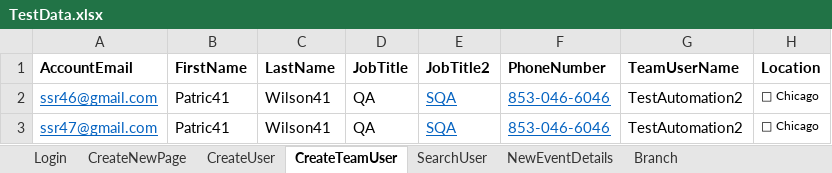
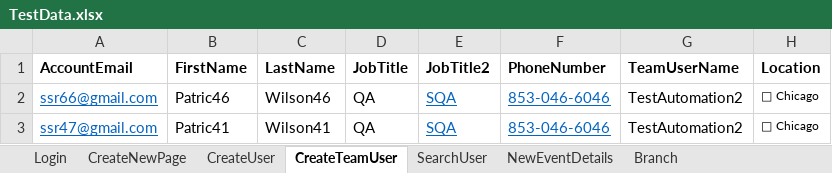
Before and after one commit to soni691/Veriday-Automation-Framework, an Excel workbook: source/TestData.xlsx, sheet CreateTeamUser, drawn as a sheet; values as stored, in another font and other column widths than the file's, no borders; the diff names each change by its address in the sheet, - before the commit and + after, or states it on an @@ line.

```diff
--- a/source/TestData.xlsx (sheet CreateTeamUser)
+++ b/source/TestData.xlsx (sheet CreateTeamUser)
-A2 (AccountEmail): ssr46@gmail.com
+A2 (AccountEmail): ssr66@gmail.com
-B2 (FirstName): Patric41
+B2 (FirstName): Patric46
-C2 (LastName): Wilson41
+C2 (LastName): Wilson46
```
Also changed, not shown: sheet CreateUser, sheet NewEventDetails.
